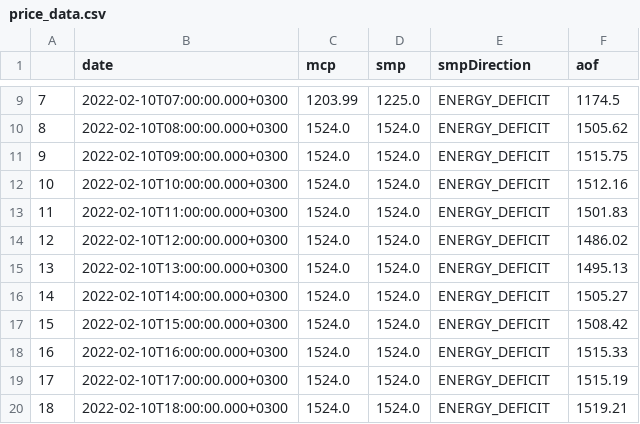
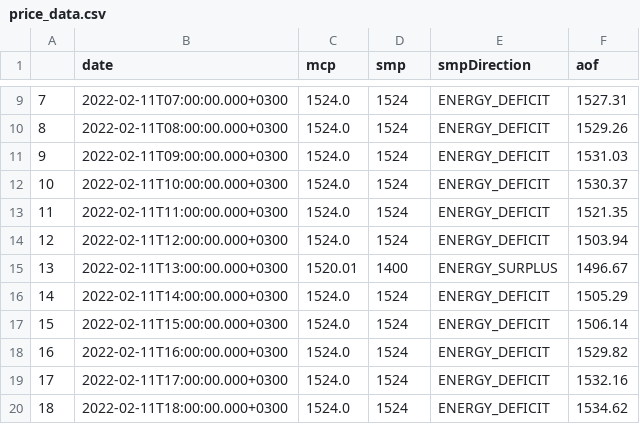
Before and after one commit to berkorbay/intraday, a CSV file: inst/market-data/price_data.csv, drawn as a sheet; only a part is shown, gaps mark what is left out; the diff covers the shown part only.

```diff
--- a/inst/market-data/price_data.csv
+++ b/inst/market-data/price_data.csv
@@ -9,12 +9,12 @@
-7,2022-02-10T07:00:00.000+0300,1203.99,1225.0,ENERGY_DEFICIT,1174.5
-8,2022-02-10T08:00:00.000+0300,1524.0,1524.0,ENERGY_DEFICIT,1505.62
-9,2022-02-10T09:00:00.000+0300,1524.0,1524.0,ENERGY_DEFICIT,1515.75
-10,2022-02-10T10:00:00.000+0300,1524.0,1524.0,ENERGY_DEFICIT,1512.16
-11,2022-02-10T11:00:00.000+0300,1524.0,1524.0,ENERGY_DEFICIT,1501.83
-12,2022-02-10T12:00:00.000+0300,1524.0,1524.0,ENERGY_DEFICIT,1486.02
-13,2022-02-10T13:00:00.000+0300,1524.0,1524.0,ENERGY_DEFICIT,1495.13
-14,2022-02-10T14:00:00.000+0300,1524.0,1524.0,ENERGY_DEFICIT,1505.27
-15,2022-02-10T15:00:00.000+0300,1524.0,1524.0,ENERGY_DEFICIT,1508.42
-16,2022-02-10T16:00:00.000+0300,1524.0,1524.0,ENERGY_DEFICIT,1515.33
-17,2022-02-10T17:00:00.000+0300,1524.0,1524.0,ENERGY_DEFICIT,1515.19
-18,2022-02-10T18:00:00.000+0300,1524.0,1524.0,ENERGY_DEFICIT,1519.21
+7,2022-02-11T07:00:00.000+0300,1524.0,1524,ENERGY_DEFICIT,1527.31
+8,2022-02-11T08:00:00.000+0300,1524.0,1524,ENERGY_DEFICIT,1529.26
+9,2022-02-11T09:00:00.000+0300,1524.0,1524,ENERGY_DEFICIT,1531.03
+10,2022-02-11T10:00:00.000+0300,1524.0,1524,ENERGY_DEFICIT,1530.37
+11,2022-02-11T11:00:00.000+0300,1524.0,1524,ENERGY_DEFICIT,1521.35
+12,2022-02-11T12:00:00.000+0300,1524.0,1524,ENERGY_DEFICIT,1503.94
+13,2022-02-11T13:00:00.000+0300,1520.01,1400,ENERGY_SURPLUS,1496.67
+14,2022-02-11T14:00:00.000+0300,1524.0,1524,ENERGY_DEFICIT,1505.29
+15,2022-02-11T15:00:00.000+0300,1524.0,1524,ENERGY_DEFICIT,1506.14
+16,2022-02-11T16:00:00.000+0300,1524.0,1524,ENERGY_DEFICIT,1529.82
+17,2022-02-11T17:00:00.000+0300,1524.0,1524,ENERGY_DEFICIT,1532.16
+18,2022-02-11T18:00:00.000+0300,1524.0,1524,ENERGY_DEFICIT,1534.62
```
Also changed, not shown: 47 edited cells elsewhere in this file, inst/market-data/intraday_summary.csv, 2 other files.
